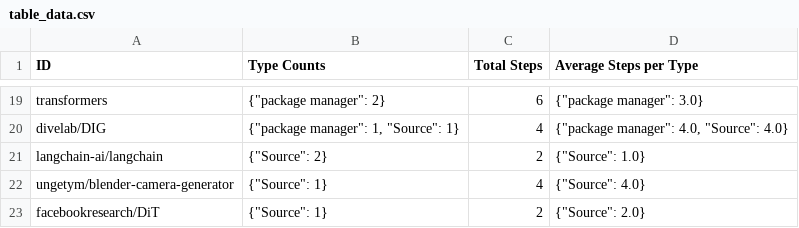
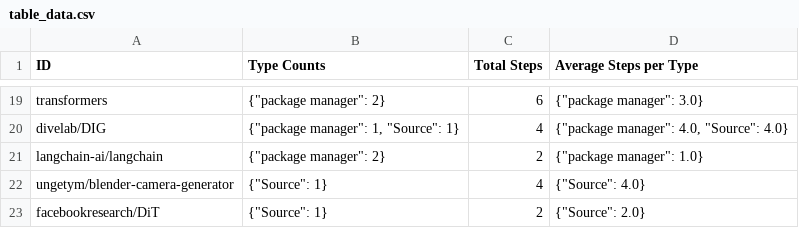
Before and after one commit to carlosug/READMEtoP-PLAN, a CSV file: RESULTS/table_data.csv, drawn as a sheet; only a part is shown, gaps mark what is left out.

```diff
--- a/RESULTS/table_data.csv
+++ b/RESULTS/table_data.csv
@@ -20,3 +20,3 @@ transformers,"{""package manager"": 2}",6,"{""package manager"": 3.0}"
 divelab/DIG,"{""package manager"": 1, ""Source"": 1}",4,"{""package manager"": 4.0, ""Source"": 4.0}"
-langchain-ai/langchain,"{""Source"": 2}",2,"{""Source"": 1.0}"
+langchain-ai/langchain,"{""package manager"": 2}",2,"{""package manager"": 1.0}"
 ungetym/blender-camera-generator,"{""Source"": 1}",4,"{""Source"": 4.0}"
```
Also changed, not shown: 14 other files.
